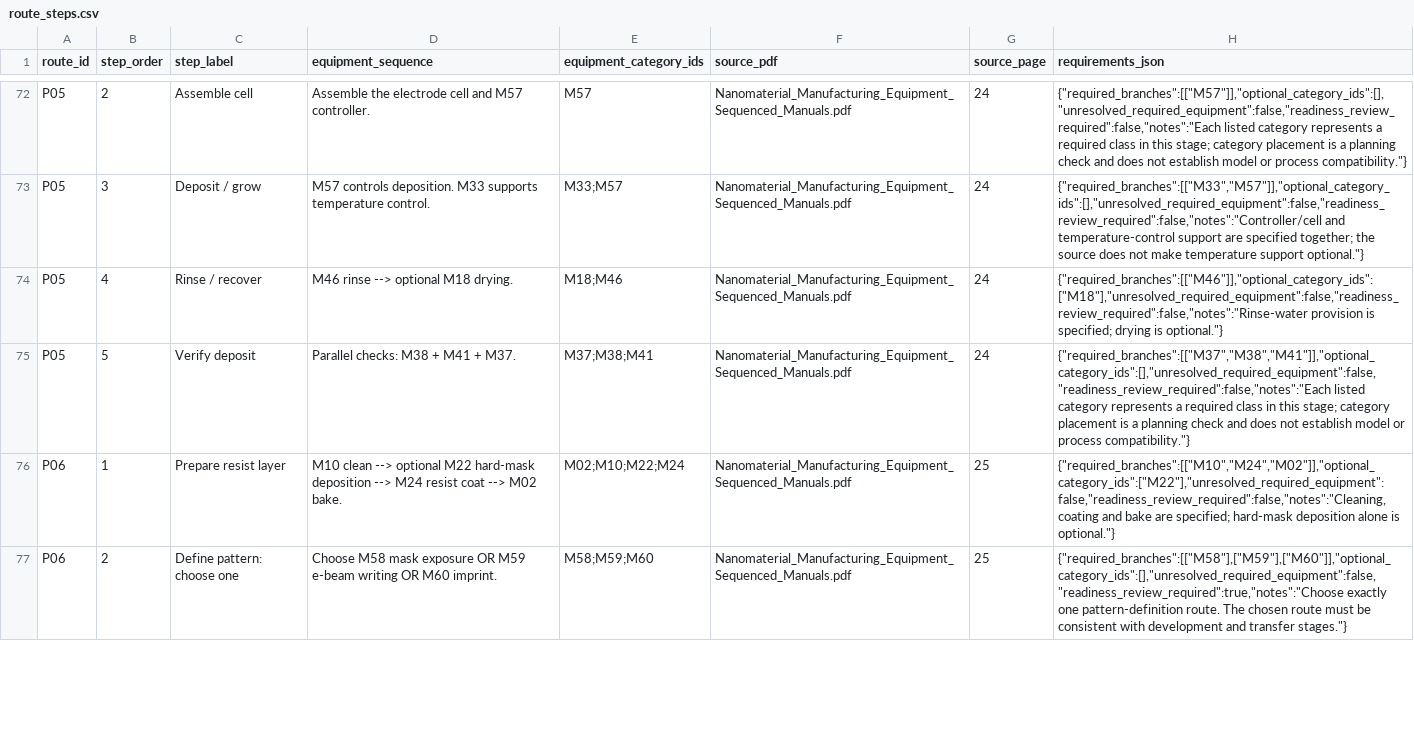
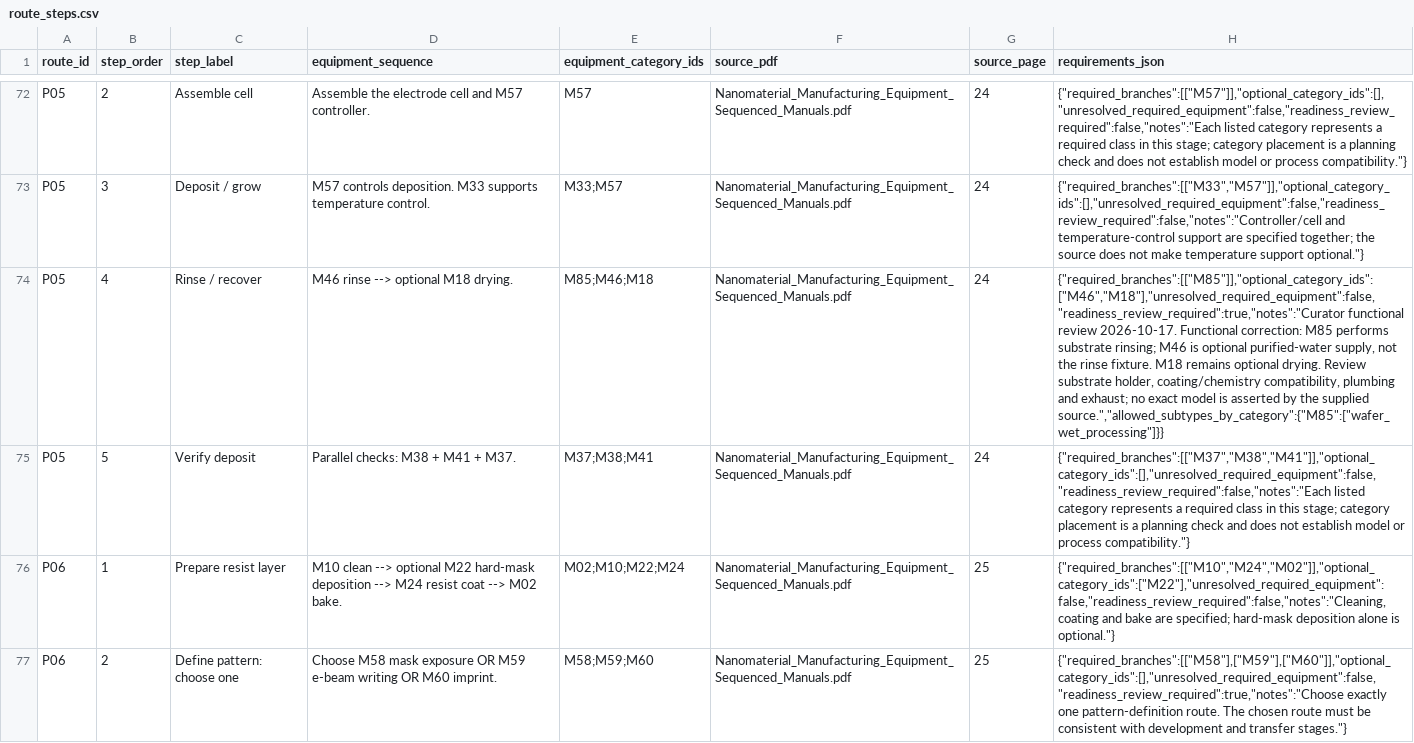
Before and after one commit to PodComet/ICoN-PCL-Equipment-Metadata, a CSV file: catalog/route_steps.csv, drawn as a sheet; only a part is shown, gaps mark what is left out; the diff covers the shown part only; the diff names each change by its address in the sheet, - before the commit and + after, or states it on an @@ line.

Commit message:
Refine process M-class roles for rinsing, wet branches and casting

```diff
--- a/catalog/route_steps.csv
+++ b/catalog/route_steps.csv
-E74 (equipment_category_ids): M18;M46
+E74 (equipment_category_ids): M85;M46;M18
-H74 (requirements_json): {"required_branches":[["M46"]],"optional_category_ids":["M18"],"unresolved_required_equipment":false,"readiness_review_required":false,"notes":"Rinse-water provision is specified; drying is optional."}
+H74 (requirements_json): {"required_branches":[["M85"]],"optional_category_ids":["M46","M18"],"unresolved_required_equipment":false,"readiness_review_required":true,"notes":"Curator functional review 2026-10-17. Functional correction: M85 performs substrate rinsing; M46 is optional purified-water supply, not the rinse fixture. M18 remains optional drying. Review substrate holder, coating/chemistry compatibility, plumbing and exhaust; no exact model is asserted by the supplied source.","allowed_subtypes_by_category":{"M85":["wafer_wet_processing"]}}
```
Also changed, not shown: 13 edited cells elsewhere in this file, catalog/categories.csv, catalog/equipment_msrp_estimates.csv, 29 other files.
